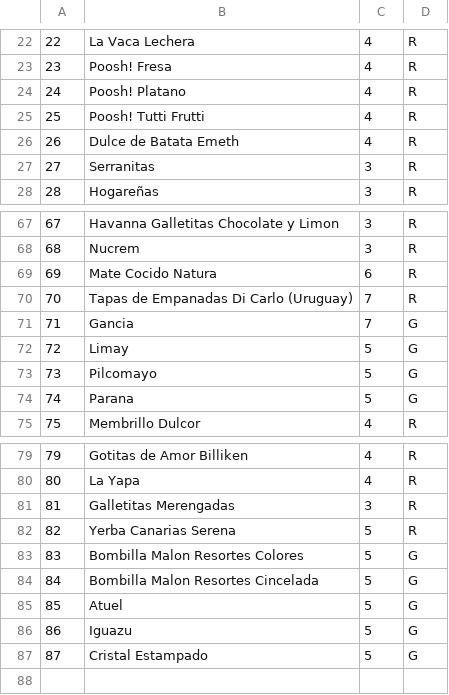
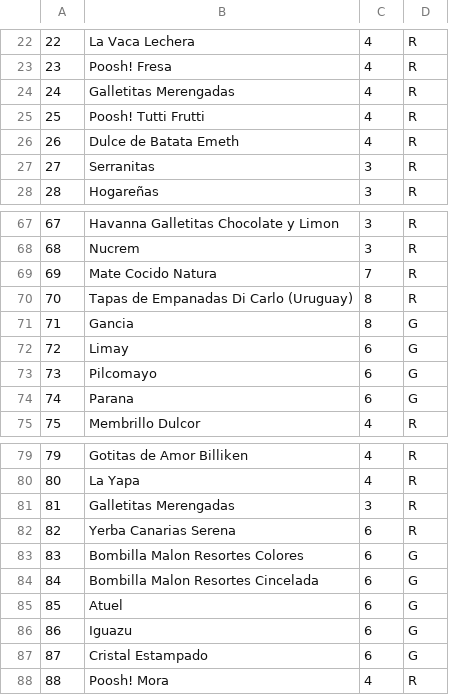
Before and after one commit to Tocabotones/ProvedorApp, a CSV file: app/src/main/res/raw/productos.csv, drawn as a sheet; only a part is shown, gaps mark what is left out; the diff covers the shown part only.

```diff
--- a/app/src/main/res/raw/productos.csv
+++ b/app/src/main/res/raw/productos.csv
@@ -23,3 +23,3 @@
 23;Poosh! Fresa;4;R
-24;Poosh! Platano;4;R
+24;Galletitas Merengadas;4;R
 25;Poosh! Tutti Frutti;4;R
@@ -68,8 +68,8 @@
 68;Nucrem;3;R
-69;Mate Cocido Natura;6;R
-70;Tapas de Empanadas Di Carlo (Uruguay);7;R
-71;Gancia;7;G
-72;Limay;5;G
-73;Pilcomayo;5;G
-74;Parana;5;G
+69;Mate Cocido Natura;7;R
+70;Tapas de Empanadas Di Carlo (Uruguay);8;R
+71;Gancia;8;G
+72;Limay;6;G
+73;Pilcomayo;6;G
+74;Parana;6;G
 75;Membrillo Dulcor;4;R
@@ -81,7 +81,8 @@
 81;Galletitas Merengadas;3;R
-82;Yerba Canarias Serena;5;R
-83;Bombilla Malon Resortes Colores;5;G
-84;Bombilla Malon Resortes Cincelada;5;G
-85;Atuel;5;G
-86;Iguazu;5;G
-87;Cristal Estampado;5;G
+82;Yerba Canarias Serena;6;R
+83;Bombilla Malon Resortes Colores;6;G
+84;Bombilla Malon Resortes Cincelada;6;G
+85;Atuel;6;G
+86;Iguazu;6;G
+87;Cristal Estampado;6;G
+88;Poosh! Mora;4;R
```
Also changed, not shown: 24 edited cells elsewhere in this file, app/src/main/res/raw/variantes.csv, 9 other files.
